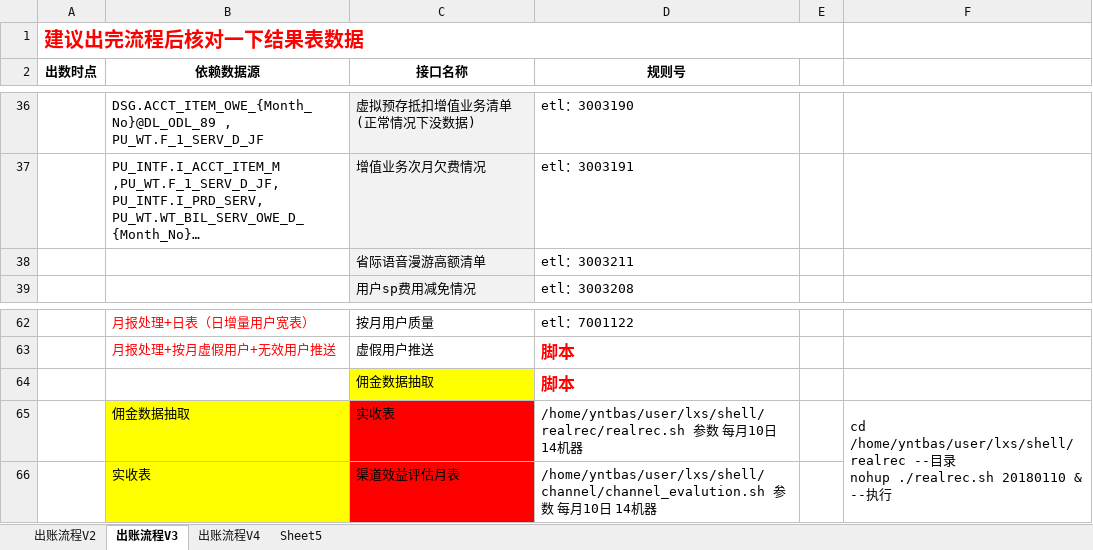
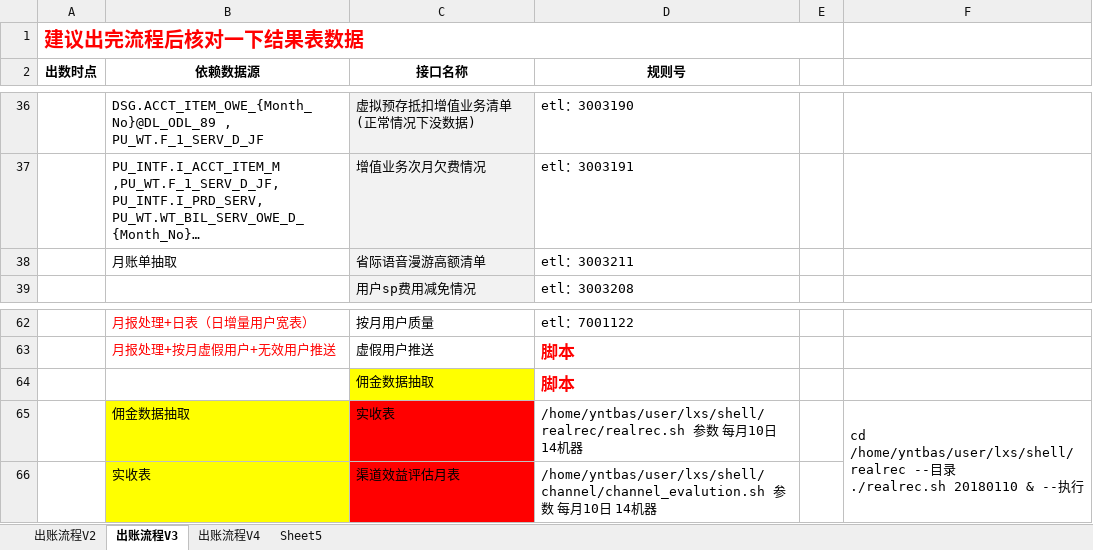
Before and after one commit to chrgu000/tydic, an Excel workbook: 风险管控月出账流程/风险管控出账流程v2.xlsx, sheet 出账流程V3, drawn as a sheet; only a part is shown, gaps mark what is left out; long unchanged cells end in …; values as stored, in another font and other column widths than the file's, no borders; ↵ is a line break in a cell; the diff names each change by its address in the sheet, - before the commit and + after, or states it on an @@ line.

```diff
--- a/风险管控月出账流程/风险管控出账流程v2.xlsx (sheet 出账流程V3)
+++ b/风险管控月出账流程/风险管控出账流程v2.xlsx (sheet 出账流程V3)
-B38 (依赖数据源): (empty)
+B38 (依赖数据源): 月账单抽取
-F65: …录 ↵ nohup ./realrec.sh 20180110…
+F65: …录 ↵ ./realrec.sh 20180110…
```
Also changed, not shown: sheet 出账流程V4, charts or pictures, 值班/2018年（03-04）夜班.xlsx, 风险管控月出账流程/每月欠费报表/201802欠费报表/201802省政企客户部直管客户欠费账龄表.xlsx, 14 other files.
